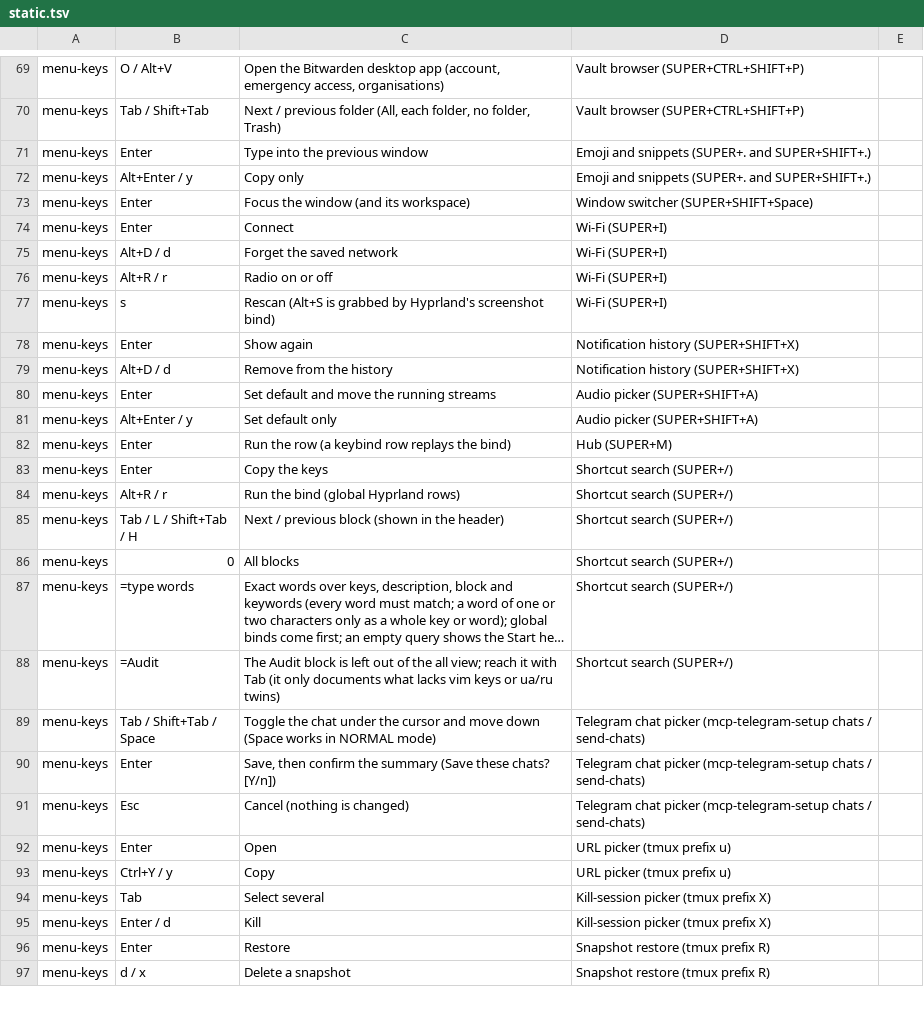
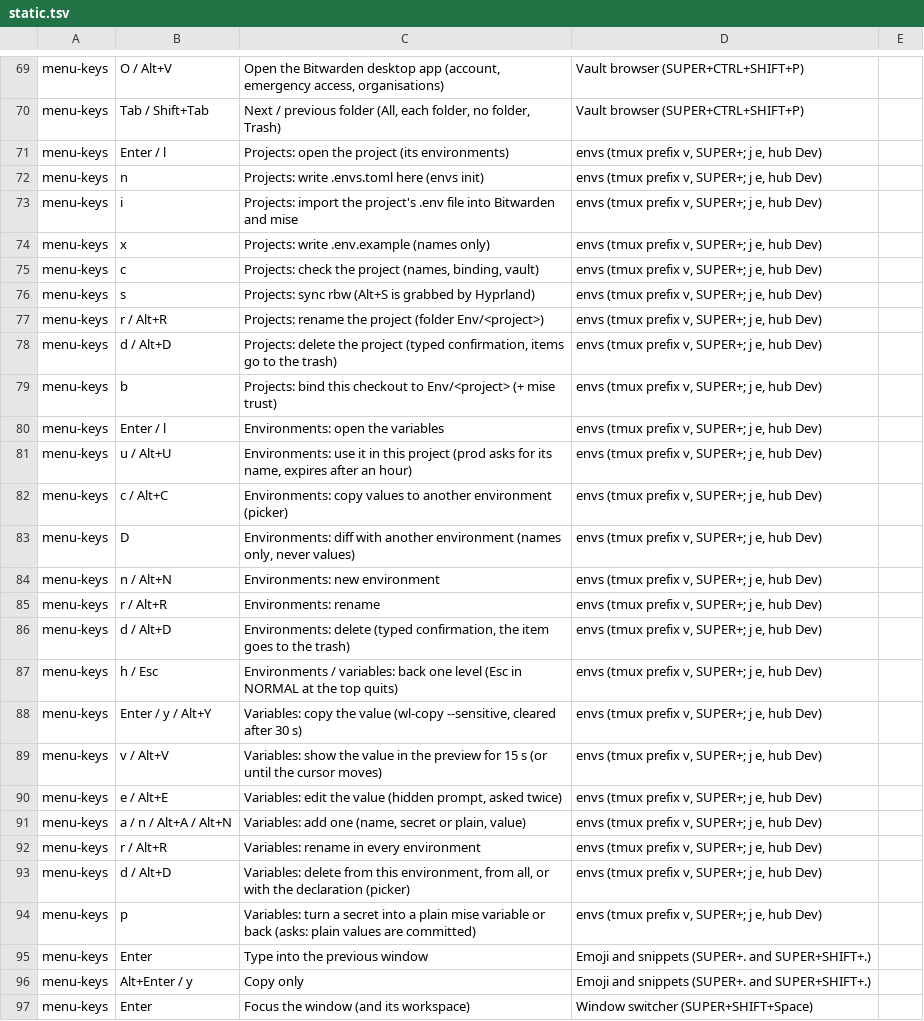
Before and after one commit to brizzinck/dotfiles, a TSV file: .config/keymap/static.tsv, drawn as a sheet; only a part is shown, gaps mark what is left out; the shorter side is filled out with more unchanged rows; long unchanged cells end in ….

```diff
--- a/.config/keymap/static.tsv
+++ b/.config/keymap/static.tsv
@@ -70,2 +70,26 @@ menu-keys	O / Alt+V	Open the Bitwarden desktop app (account, emergency access, o
 menu-keys	Tab / Shift+Tab	Next / previous folder (All, each folder, no folder, Trash)	Vault browser (SUPER+CTRL+SHIFT+P)
+menu-keys	Enter / l	Projects: open the project (its environments)	envs (tmux prefix v, SUPER+; j e, hub Dev)
+menu-keys	n	Projects: write .envs.toml here (envs init)	envs (tmux prefix v, SUPER+; j e, hub Dev)
+menu-keys	i	Projects: import the project's .env file into Bitwarden and mise	envs (tmux prefix v, SUPER+; j e, hub Dev)
+menu-keys	x	Projects: write .env.example (names only)	envs (tmux prefix v, SUPER+; j e, hub Dev)
+menu-keys	c	Projects: check the project (names, binding, vault)	envs (tmux prefix v, SUPER+; j e, hub Dev)
+menu-keys	s	Projects: sync rbw (Alt+S is grabbed by Hyprland)	envs (tmux prefix v, SUPER+; j e, hub Dev)
+menu-keys	r / Alt+R	Projects: rename the project (folder Env/<project>)	envs (tmux prefix v, SUPER+; j e, hub Dev)
+menu-keys	d / Alt+D	Projects: delete the project (typed confirmation, items go to the trash)	envs (tmux prefix v, SUPER+; j e, hub Dev)
+menu-keys	b	Projects: bind this checkout to Env/<project> (+ mise trust)	envs (tmux prefix v, SUPER+; j e, hub Dev)
+menu-keys	Enter / l	Environments: open the variables	envs (tmux prefix v, SUPER+; j e, hub Dev)
+menu-keys	u / Alt+U	Environments: use it in this project (prod asks for its name, expires after an hour)	envs (tmux prefix v, SUPER+; j e, hub Dev)
+menu-keys	c / Alt+C	Environments: copy values to another environment (picker)	envs (tmux prefix v, SUPER+; j e, hub Dev)
+menu-keys	D	Environments: diff with another environment (names only, never values)	envs (tmux prefix v, SUPER+; j e, hub Dev)
+menu-keys	n / Alt+N	Environments: new environment	envs (tmux prefix v, SUPER+; j e, hub Dev)
+menu-keys	r / Alt+R	Environments: rename	envs (tmux prefix v, SUPER+; j e, hub Dev)
+menu-keys	d / Alt+D	Environments: delete (typed confirmation, the item goes to the trash)	envs (tmux prefix v, SUPER+; j e, hub Dev)
+menu-keys	h / Esc	Environments / variables: back one level (Esc in NORMAL at the top quits)	envs (tmux prefix v, SUPER+; j e, hub Dev)
+menu-keys	Enter / y / Alt+Y	Variables: copy the value (wl-copy --sensitive, cleared after 30 s)	envs (tmux prefix v, SUPER+; j e, hub Dev)
+menu-keys	v / Alt+V	Variables: show the value in the preview for 15 s (or until the cursor moves)	envs (tmux prefix v, SUPER+; j e, hub Dev)
+menu-keys	e / Alt+E	Variables: edit the value (hidden prompt, asked twice)	envs (tmux prefix v, SUPER+; j e, hub Dev)
+menu-keys	a / n / Alt+A / Alt+N	Variables: add one (name, secret or plain, value)	envs (tmux prefix v, SUPER+; j e, hub Dev)
+menu-keys	r / Alt+R	Variables: rename in every environment	envs (tmux prefix v, SUPER+; j e, hub Dev)
+menu-keys	d / Alt+D	Variables: delete from this environment, from all, or with the declaration (picker)	envs (tmux prefix v, SUPER+; j e, hub Dev)
+menu-keys	p	Variables: turn a secret into a plain mise variable or back (asks: plain values are committed)	envs (tmux prefix v, SUPER+; j e, hub Dev)
 menu-keys	Enter	Type into the previous window	Emoji and snippets (SUPER+. and SUPER+SHIFT+.)
```
Also changed, not shown: .config/hub/groups.tsv, .config/hub/leader-groups.tsv, 8 other files.
